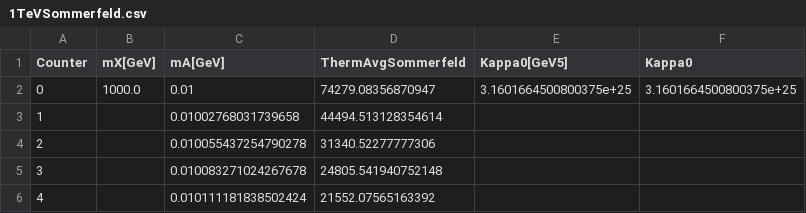
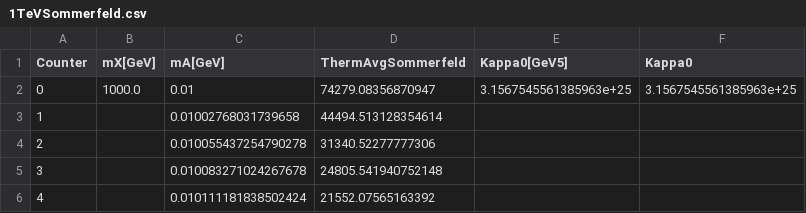
Before and after one commit to agree019/Dark-Matter-Capture-Notebooks, a CSV file: DarkPhotonCapture/SommerfeldData/1TeVSommerfeld.csv, drawn as a sheet; only a part is shown.

```diff
--- a/DarkPhotonCapture/SommerfeldData/1TeVSommerfeld.csv
+++ b/DarkPhotonCapture/SommerfeldData/1TeVSommerfeld.csv
@@ -1,3 +1,3 @@
 Counter,mX[GeV],mA[GeV],ThermAvgSommerfeld,Kappa0[GeV5],Kappa0
-0,1000.0,0.01,74279.08356870947,3.1601664500800375e+25,3.1601664500800375e+25
+0,1000.0,0.01,74279.08356870947,3.1567545561385963e+25,3.1567545561385963e+25
 1, ,0.01002768031739658,44494.513128354614, ,
```
Also changed, not shown: DarkPhotonCapture/SommerfeldData/100GeVSommerfeld.csv, DarkPhotonCapture/SommerfeldData/10TeVSommerfeld.csv, 5 other files.
